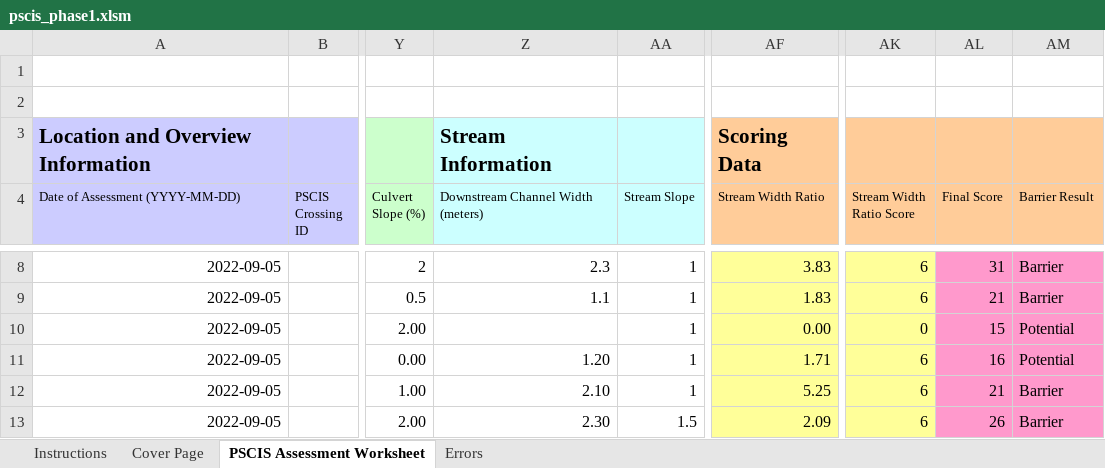
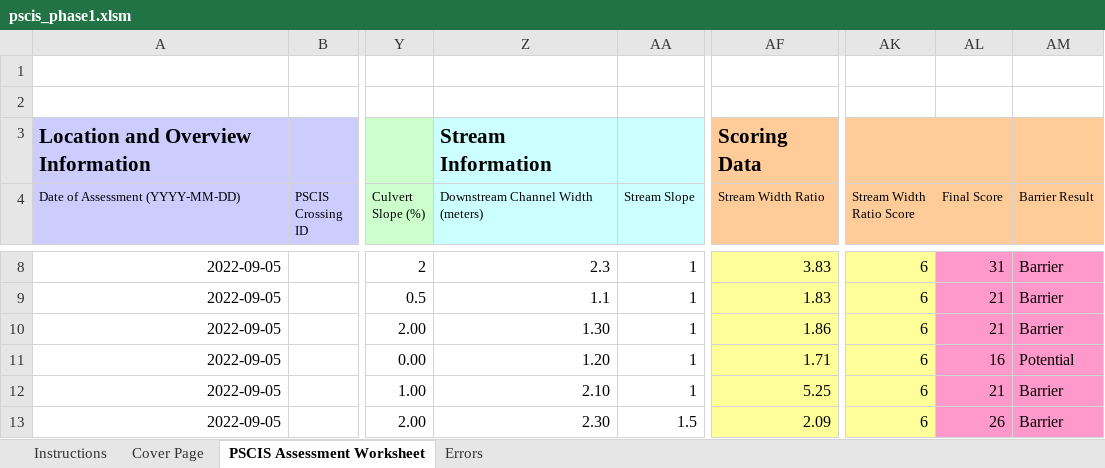
Before and after one commit to NewGraphEnvironment/fish_passage_skeena_2022_reporting, an Excel workbook: data/pscis_phase1.xlsm, sheet PSCIS Assessment Worksheet, drawn as a sheet; only a part is shown, gaps mark what is left out; values as stored, in another font and other column widths than the file's, no borders; charts and pictures and conditional formats not drawn; the diff names each change by its address in the sheet, - before the commit and + after, or states it on an @@ line.

Commit message:
added a missing downstream channel width

```diff
--- a/data/pscis_phase1.xlsm (sheet PSCIS Assessment Worksheet)
+++ b/data/pscis_phase1.xlsm (sheet PSCIS Assessment Worksheet)
-Z10: (empty)
+Z10: 1.30
-AF10 (Stream Width Ratio): 0.00
+AF10 (Stream Width Ratio): 1.86
-AK10 (Stream Width Ratio Score): 0
+AK10 (Stream Width Ratio Score): 6
-AL10 (Final Score): 15
+AL10 (Final Score): 21
-AM10 (Barrier Result): Potential
+AM10 (Barrier Result): Barrier
```
